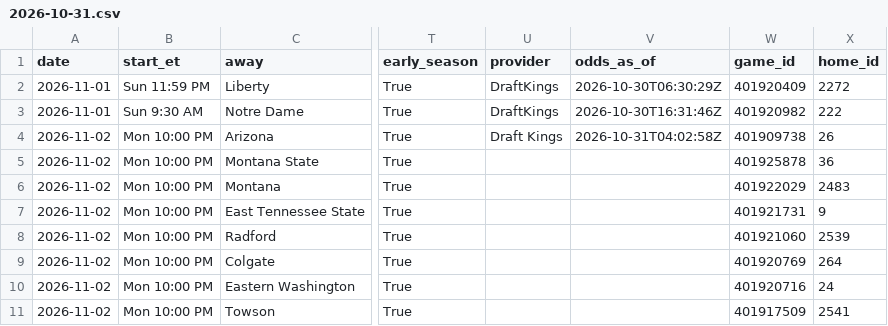
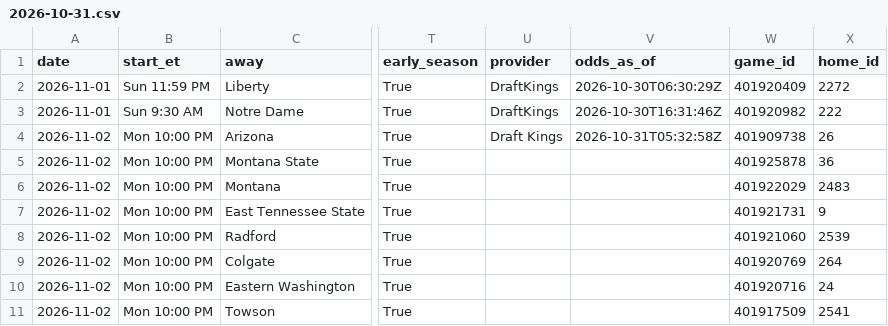
Before and after one commit to kjgruber47/cbb-model, a CSV file: data/live/predictions/2026-10-31.csv, drawn as a sheet; only a part is shown, gaps mark what is left out; the diff names each change by its address in the sheet, - before the commit and + after, or states it on an @@ line.

```diff
--- a/data/live/predictions/2026-10-31.csv
+++ b/data/live/predictions/2026-10-31.csv
-V4 (odds_as_of): 2026-10-31T04:02:58Z
+V4 (odds_as_of): 2026-10-31T05:32:58Z
```
Also changed, not shown: data/live/odds/2026-10.csv, data/live/slate_latest.csv, 1 other file.
